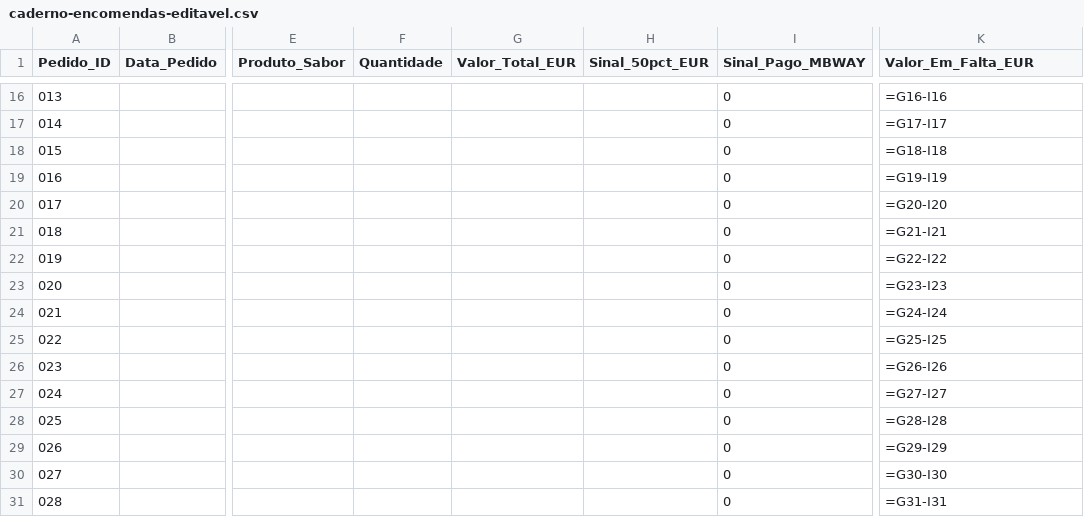
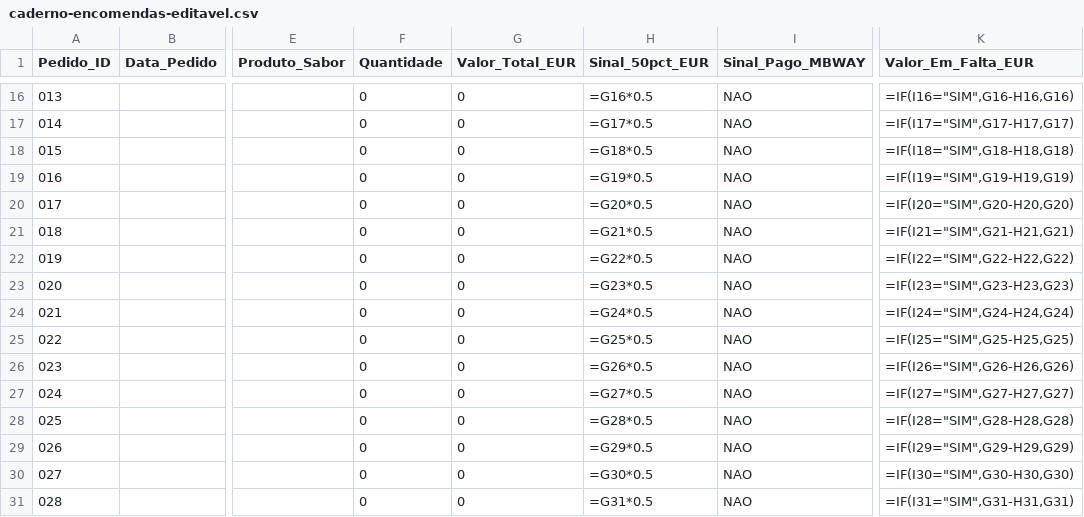
Before and after one commit to arthurmglsource/panetone-lucrativo, a CSV file: panetones-que-rendem/05-bonus-caderno-encomendas/caderno-encomendas-editavel.csv, drawn as a sheet; only a part is shown, gaps mark what is left out; the diff covers the shown part only; the diff names each change by its address in the sheet, - before the commit and + after, or states it on an @@ line.

```diff
--- a/panetones-que-rendem/05-bonus-caderno-encomendas/caderno-encomendas-editavel.csv
+++ b/panetones-que-rendem/05-bonus-caderno-encomendas/caderno-encomendas-editavel.csv
-F16:F31 (Quantidade): (empty)
+F16:F31 (Quantidade): 0
-G16:G31 (Valor_Total_EUR): (empty)
+G16:G31 (Valor_Total_EUR): 0
-H16 (Sinal_50pct_EUR): (empty)
+H16 (Sinal_50pct_EUR): =G16*0.5
-I16:I31 (Sinal_Pago_MBWAY): 0
+I16:I31 (Sinal_Pago_MBWAY): NAO
-K16 (Valor_Em_Falta_EUR): =G16-I16
+K16 (Valor_Em_Falta_EUR): =IF(I16="SIM",G16-H16,G16)
-H17 (Sinal_50pct_EUR): (empty)
+H17 (Sinal_50pct_EUR): =G17*0.5
-K17 (Valor_Em_Falta_EUR): =G17-I17
+K17 (Valor_Em_Falta_EUR): =IF(I17="SIM",G17-H17,G17)
-H18 (Sinal_50pct_EUR): (empty)
+H18 (Sinal_50pct_EUR): =G18*0.5
-K18 (Valor_Em_Falta_EUR): =G18-I18
+K18 (Valor_Em_Falta_EUR): =IF(I18="SIM",G18-H18,G18)
-H19 (Sinal_50pct_EUR): (empty)
+H19 (Sinal_50pct_EUR): =G19*0.5
-K19 (Valor_Em_Falta_EUR): =G19-I19
+K19 (Valor_Em_Falta_EUR): =IF(I19="SIM",G19-H19,G19)
-H20 (Sinal_50pct_EUR): (empty)
+H20 (Sinal_50pct_EUR): =G20*0.5
-K20 (Valor_Em_Falta_EUR): =G20-I20
+K20 (Valor_Em_Falta_EUR): =IF(I20="SIM",G20-H20,G20)
-H21 (Sinal_50pct_EUR): (empty)
+H21 (Sinal_50pct_EUR): =G21*0.5
-K21 (Valor_Em_Falta_EUR): =G21-I21
+K21 (Valor_Em_Falta_EUR): =IF(I21="SIM",G21-H21,G21)
-H22 (Sinal_50pct_EUR): (empty)
+H22 (Sinal_50pct_EUR): =G22*0.5
-K22 (Valor_Em_Falta_EUR): =G22-I22
+K22 (Valor_Em_Falta_EUR): =IF(I22="SIM",G22-H22,G22)
-H23 (Sinal_50pct_EUR): (empty)
+H23 (Sinal_50pct_EUR): =G23*0.5
-K23 (Valor_Em_Falta_EUR): =G23-I23
+K23 (Valor_Em_Falta_EUR): =IF(I23="SIM",G23-H23,G23)
-H24 (Sinal_50pct_EUR): (empty)
+H24 (Sinal_50pct_EUR): =G24*0.5
-K24 (Valor_Em_Falta_EUR): =G24-I24
+K24 (Valor_Em_Falta_EUR): =IF(I24="SIM",G24-H24,G24)
-H25 (Sinal_50pct_EUR): (empty)
+H25 (Sinal_50pct_EUR): =G25*0.5
-K25 (Valor_Em_Falta_EUR): =G25-I25
+K25 (Valor_Em_Falta_EUR): =IF(I25="SIM",G25-H25,G25)
-H26 (Sinal_50pct_EUR): (empty)
+H26 (Sinal_50pct_EUR): =G26*0.5
-K26 (Valor_Em_Falta_EUR): =G26-I26
+K26 (Valor_Em_Falta_EUR): =IF(I26="SIM",G26-H26,G26)
-H27 (Sinal_50pct_EUR): (empty)
+H27 (Sinal_50pct_EUR): =G27*0.5
-K27 (Valor_Em_Falta_EUR): =G27-I27
+K27 (Valor_Em_Falta_EUR): =IF(I27="SIM",G27-H27,G27)
-H28 (Sinal_50pct_EUR): (empty)
+H28 (Sinal_50pct_EUR): =G28*0.5
-K28 (Valor_Em_Falta_EUR): =G28-I28
+K28 (Valor_Em_Falta_EUR): =IF(I28="SIM",G28-H28,G28)
-H29 (Sinal_50pct_EUR): (empty)
+H29 (Sinal_50pct_EUR): =G29*0.5
-K29 (Valor_Em_Falta_EUR): =G29-I29
+K29 (Valor_Em_Falta_EUR): =IF(I29="SIM",G29-H29,G29)
-H30 (Sinal_50pct_EUR): (empty)
+H30 (Sinal_50pct_EUR): =G30*0.5
-K30 (Valor_Em_Falta_EUR): =G30-I30
+K30 (Valor_Em_Falta_EUR): =IF(I30="SIM",G30-H30,G30)
-H31 (Sinal_50pct_EUR): (empty)
+H31 (Sinal_50pct_EUR): =G31*0.5
-K31 (Valor_Em_Falta_EUR): =G31-I31
+K31 (Valor_Em_Falta_EUR): =IF(I31="SIM",G31-H31,G31)
```
Also changed, not shown: 75 edited cells elsewhere in this file, panetones-que-rendem/06-bonus-guia-fornecedores/comparador-fornecedores-editavel.csv, panetones-que-rendem/09-extras-praticos/calculadora-custos-e-precos-editavel.csv, 11 other files.
